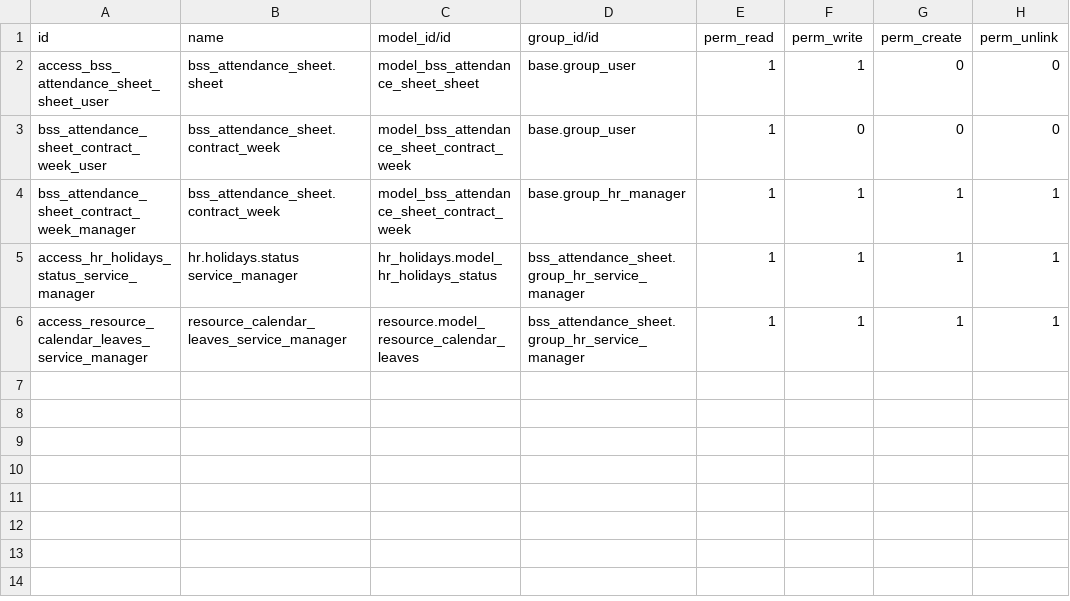
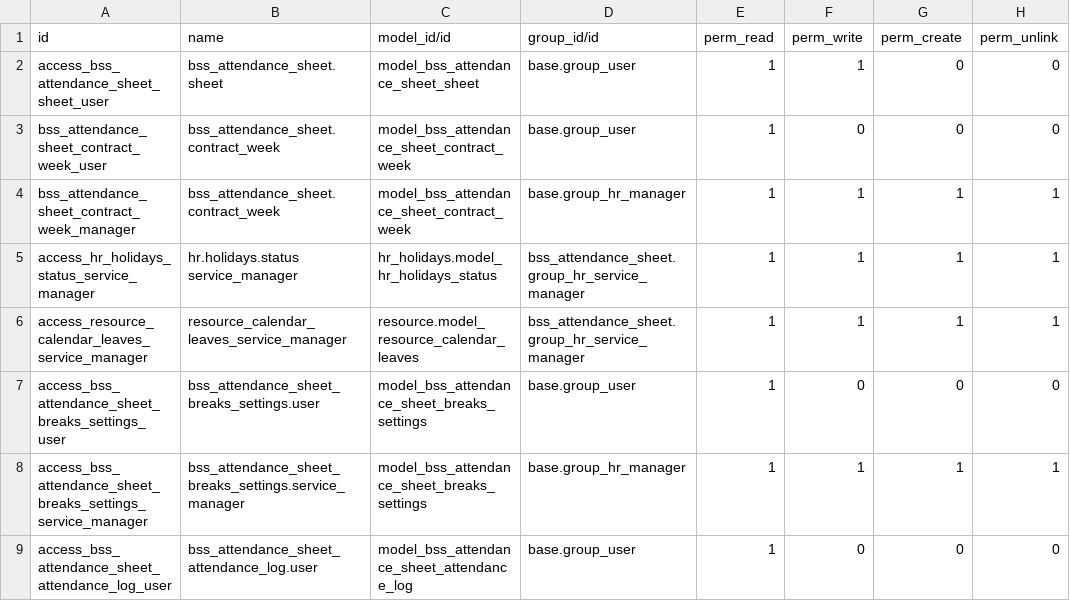
Before and after one commit to bluestar-solutions/openerp-bss-jira-addons, a CSV file: bss_attendance_sheet/security/ir.model.access.csv, drawn as a sheet; the diff names each change by its address in the sheet, - before the commit and + after, or states it on an @@ line.

Commit message:
Fix security warnings

```diff
--- a/bss_attendance_sheet/security/ir.model.access.csv
+++ b/bss_attendance_sheet/security/ir.model.access.csv
+row 7: access_bss_attendance_sheet_breaks_settings_user | bss_attendance_sheet_breaks_settings.user | model_bss_attendance_sheet_breaks_settings | base.group_user | 1 | 0 | 0 | 0
+row 8: access_bss_attendance_sheet_breaks_settings_service_manager | bss_attendance_sheet_breaks_settings.service_manager | model_bss_attendance_sheet_breaks_settings | base.group_hr_manager | 1 | 1 | 1 | 1
+row 9: access_bss_attendance_sheet_attendance_log_user | bss_attendance_sheet_attendance_log.user | model_bss_attendance_sheet_attendance_log | base.group_user | 1 | 0 | 0 | 0
```
Also changed, not shown: 2 other files.
